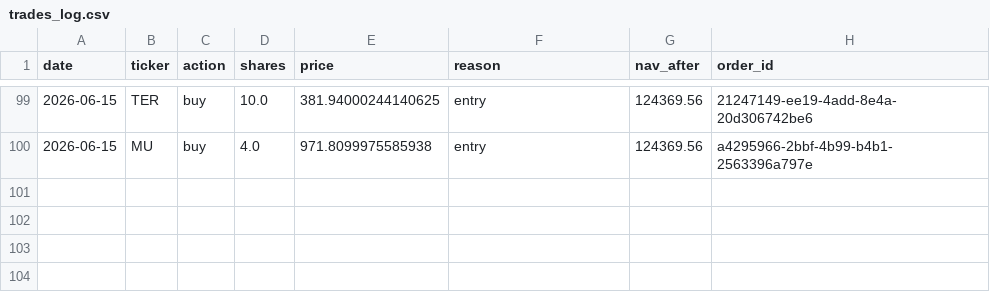
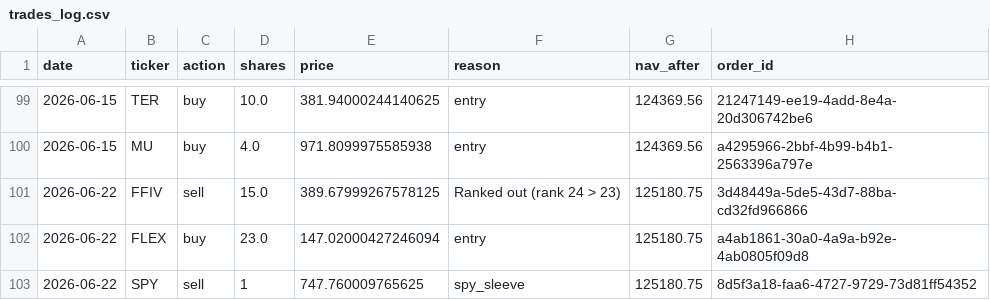
Before and after one commit to ricky8806-git/Momentum_Strategy, a CSV file: trades_log.csv, drawn as a sheet; only a part is shown, gaps mark what is left out; the diff names each change by its address in the sheet, - before the commit and + after, or states it on an @@ line.

```diff
--- a/trades_log.csv
+++ b/trades_log.csv
+row 101: 2026-06-22 | FFIV | sell | 15.0 | 389.67999267578125 | Ranked out (rank 24 > 23) | 125180.75 | 3d48449a-5de5-43d7-88ba-cd32fd966866
+row 102: 2026-06-22 | FLEX | buy | 23.0 | 147.02000427246094 | entry | 125180.75 | a4ab1861-30a0-4a9a-b92e-4ab0805f09d8
+row 103: 2026-06-22 | SPY | sell | 1 | 747.760009765625 | spy_sleeve | 125180.75 | 8d5f3a18-faa6-4727-9729-73d81ff54352
```
Also changed, not shown: rebalance_log.csv, 2 other files.
